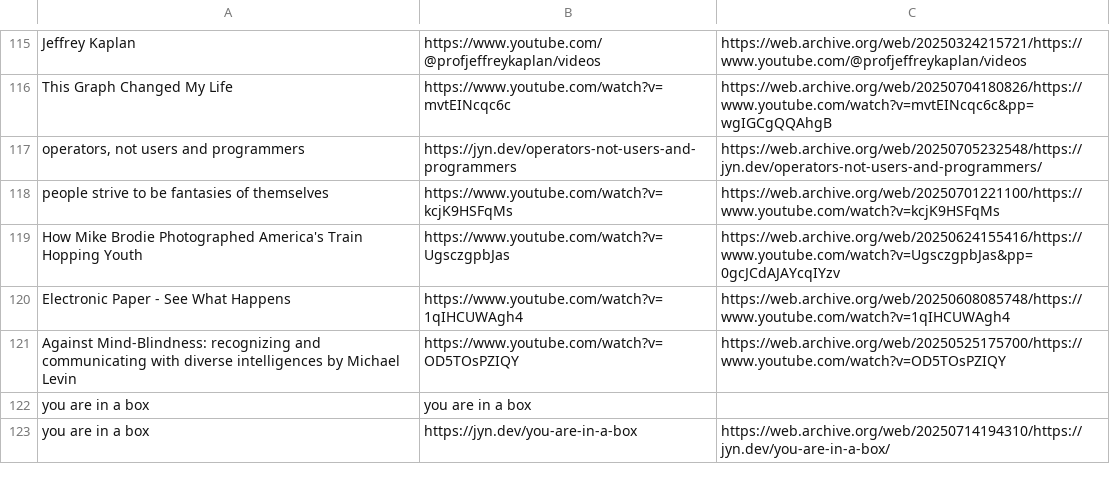
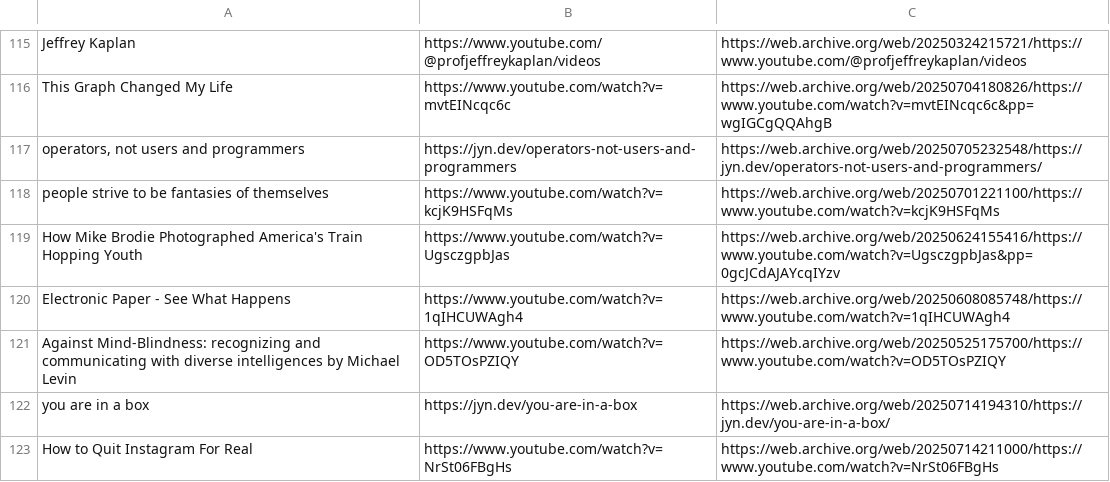
Before and after one commit to Cynosure-North/Website, a CSV file: content/finds/finds.csv, drawn as a sheet; only a part is shown, gaps mark what is left out; removed rows and columns are numbered as before the commit, all else as after; the diff names each change by its address in the sheet, - before the commit and + after, or states it on an @@ line.

Commit message:
new find: How to Quit Instagram For Real

```diff
--- a/content/finds/finds.csv
+++ b/content/finds/finds.csv
-row 122: you are in a box | you are in a box
+row 123: How to Quit Instagram For Real | https://www.youtube.com/watch?v=NrSt06FBgHs | https://web.archive.org/web/20250714211000/https://www.youtube.com/watch?v=NrSt06FBgHs
```
